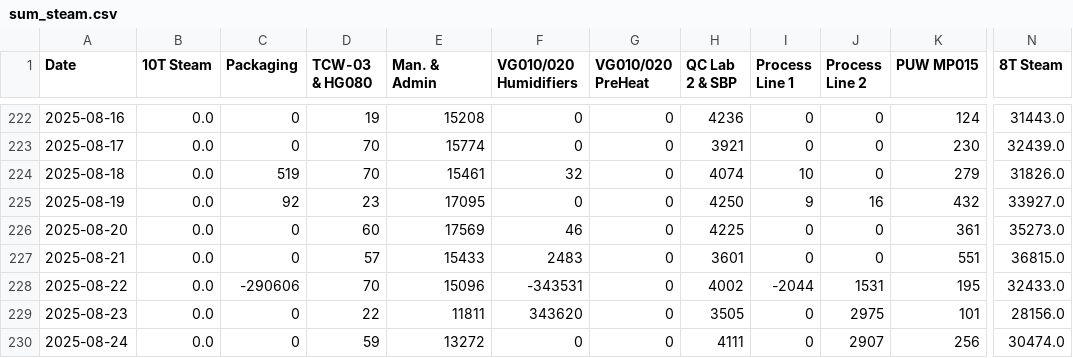
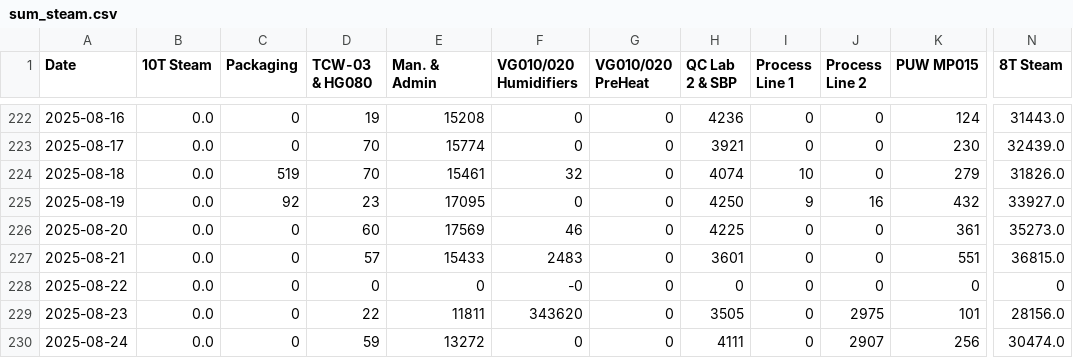
Before and after one commit to GileadBK/steam, a CSV file: csvs/sum_steam.csv, drawn as a sheet; only a part is shown, gaps mark what is left out; the diff names each change by its address in the sheet, - before the commit and + after, or states it on an @@ line.

Commit message:
Update sum_steam.csv

```diff
--- a/csvs/sum_steam.csv
+++ b/csvs/sum_steam.csv
-C228 (Packaging): -290606
+C228 (Packaging): 0
-D228 (TCW-03 & HG080): 70
+D228 (TCW-03 & HG080): 0
-E228 (Man. & Admin): 15096
+E228 (Man. & Admin): 0
-F228 (VG010/020 Humidifiers): -343531
+F228 (VG010/020 Humidifiers): -0
-H228 (QC Lab 2 & SBP): 4002
+H228 (QC Lab 2 & SBP): 0
-I228 (Process Line 1): -2044
+I228 (Process Line 1): 0
-J228 (Process Line 2): 1531
+J228 (Process Line 2): 0
-K228 (PUW MP015): 195
+K228 (PUW MP015): 0
-N228 (8T Steam): 32433.0
+N228 (8T Steam): 0
```
